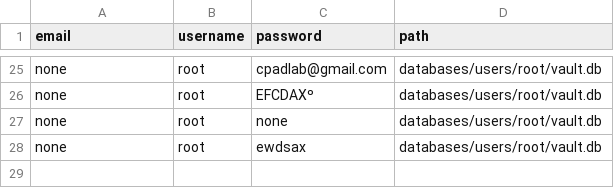
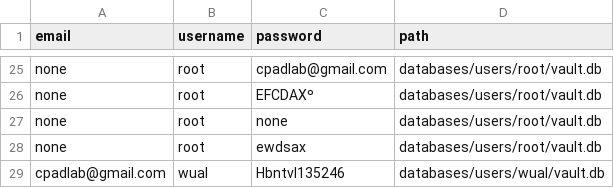
Before and after one commit to cpadlab/vkm, a CSV file: database/users.csv, drawn as a sheet; only a part is shown, gaps mark what is left out.

```diff
--- a/database/users.csv
+++ b/database/users.csv
@@ -28 +28,2 @@ none,root,none,databases/users/root/vault.db
 none,root,ewdsax,databases/users/root/vault.db
+cpadlab@gmail.com,wual,Hbntvl135246,databases/users/wual/vault.db
```
Also changed, not shown: 9 other files.
